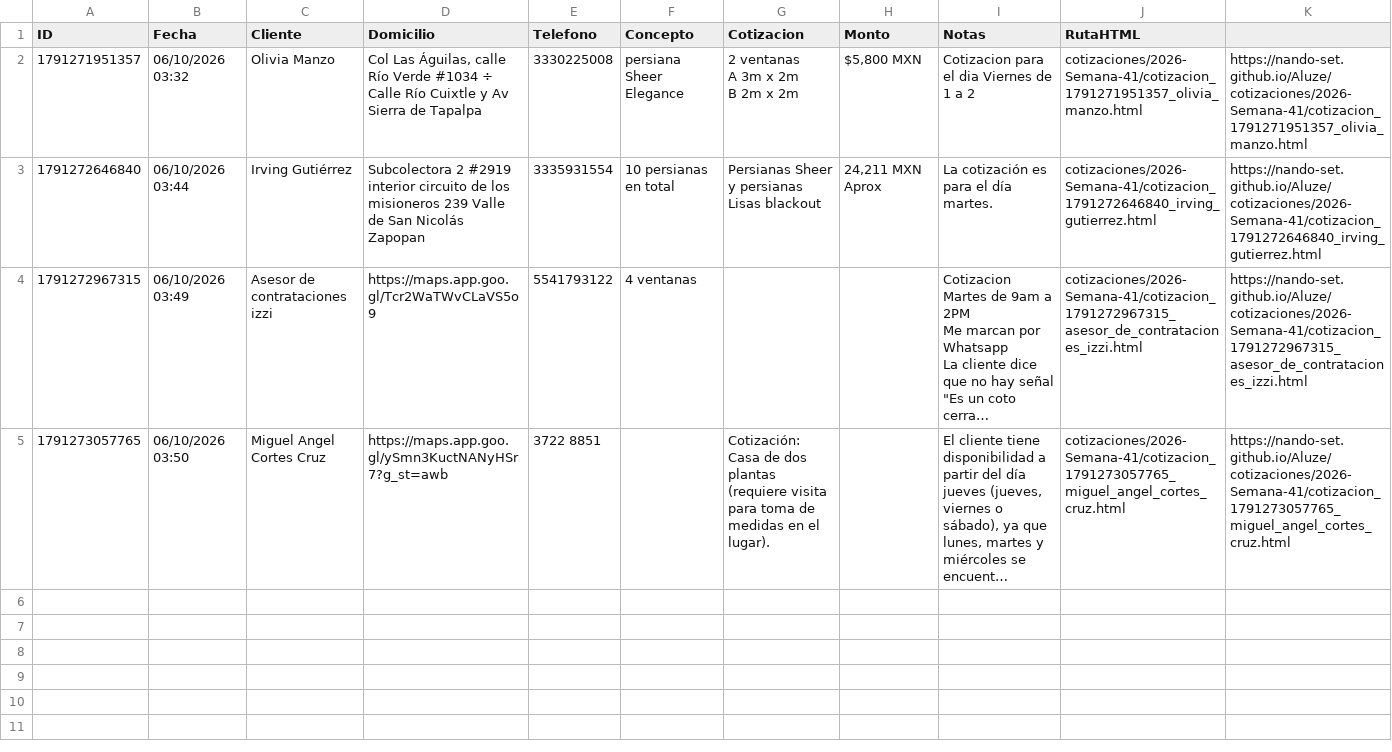
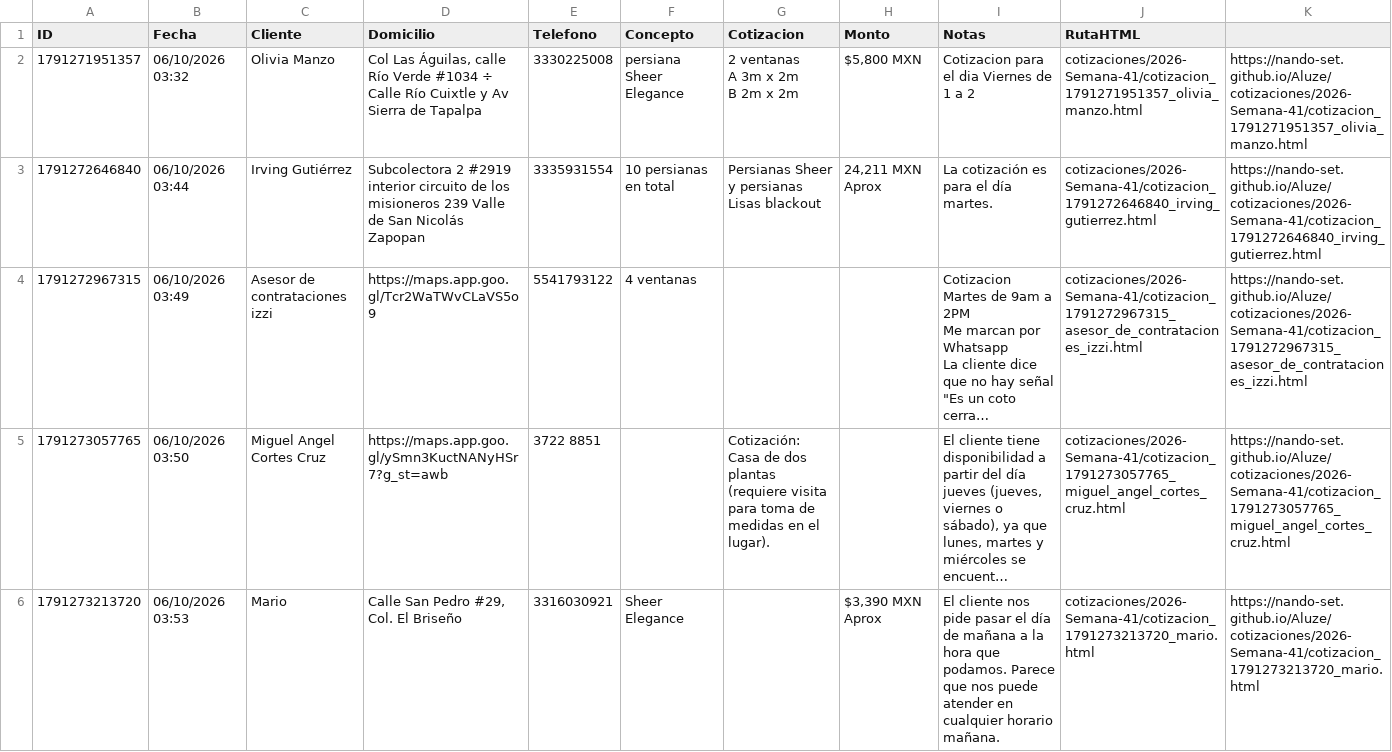
Before and after one commit to Nando-set/Aluze, a CSV file: base_datos_clientes.csv, drawn as a sheet; long unchanged cells end in …; the diff names each change by its address in the sheet, - before the commit and + after, or states it on an @@ line.

```diff
--- a/base_datos_clientes.csv
+++ b/base_datos_clientes.csv
+row 6: 1791273213720 | 06/10/2026 03:53 | Mario | Calle San Pedro #29, Col. El Briseño | 3316030921 | Sheer Elegance |  | $3,390 MXN Aprox | El cliente nos pide pasar el día de mañana a la hora que podamos. Parece que nos puede atender en cualquier horario mañana. | cotizaciones/2026-Semana-41/cotizacion_1791273213720_mario.html | https://nando-set.github.io/Aluze/cotizaciones/2026-Semana-41/cotizacion_1791273213720_mario.html
```
Also changed, not shown: 2 other files.
